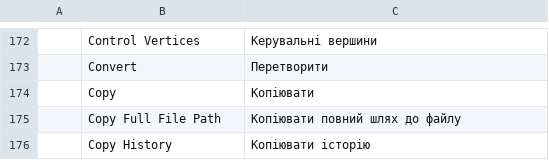
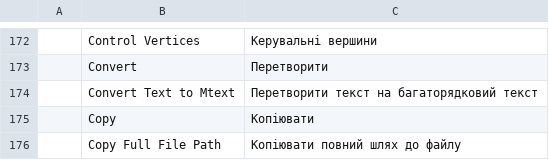
Before and after one commit to KaanAlper/AsenaCAD, a TSV file: crates/ui-egui/src/i18n/uk.tsv, drawn as a sheet; only a part is shown, gaps mark what is left out; the shorter side is filled out with more unchanged rows; the diff names each change by its address in the sheet, - before the commit and + after, or states it on an @@ line.

```diff
--- a/crates/ui-egui/src/i18n/uk.tsv
+++ b/crates/ui-egui/src/i18n/uk.tsv
+row 174:  | Convert Text to Mtext | Перетворити текст на багаторядковий текст
```
Also changed, not shown: crates/ui-egui/src/i18n/it.tsv, 6 other files.
